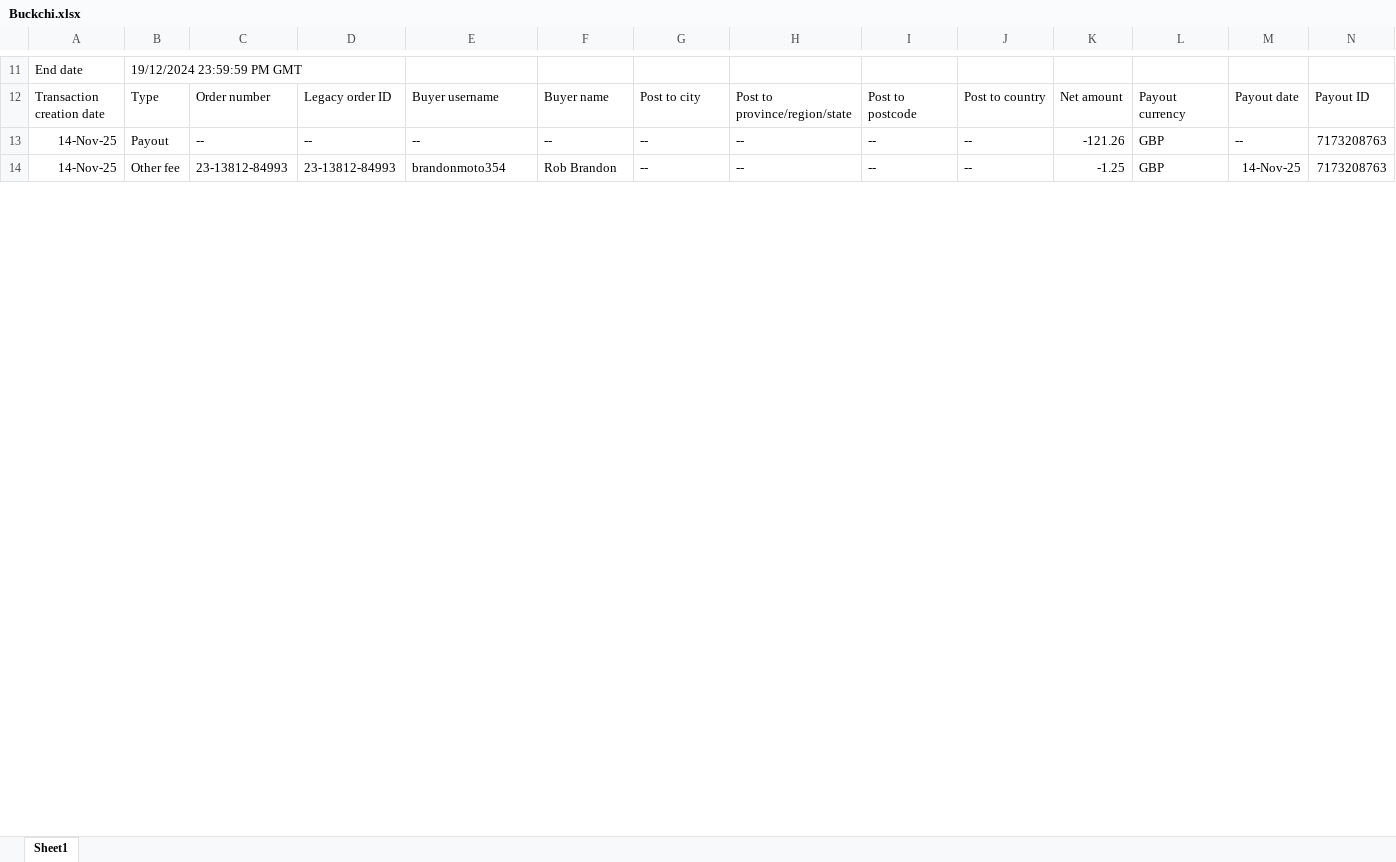
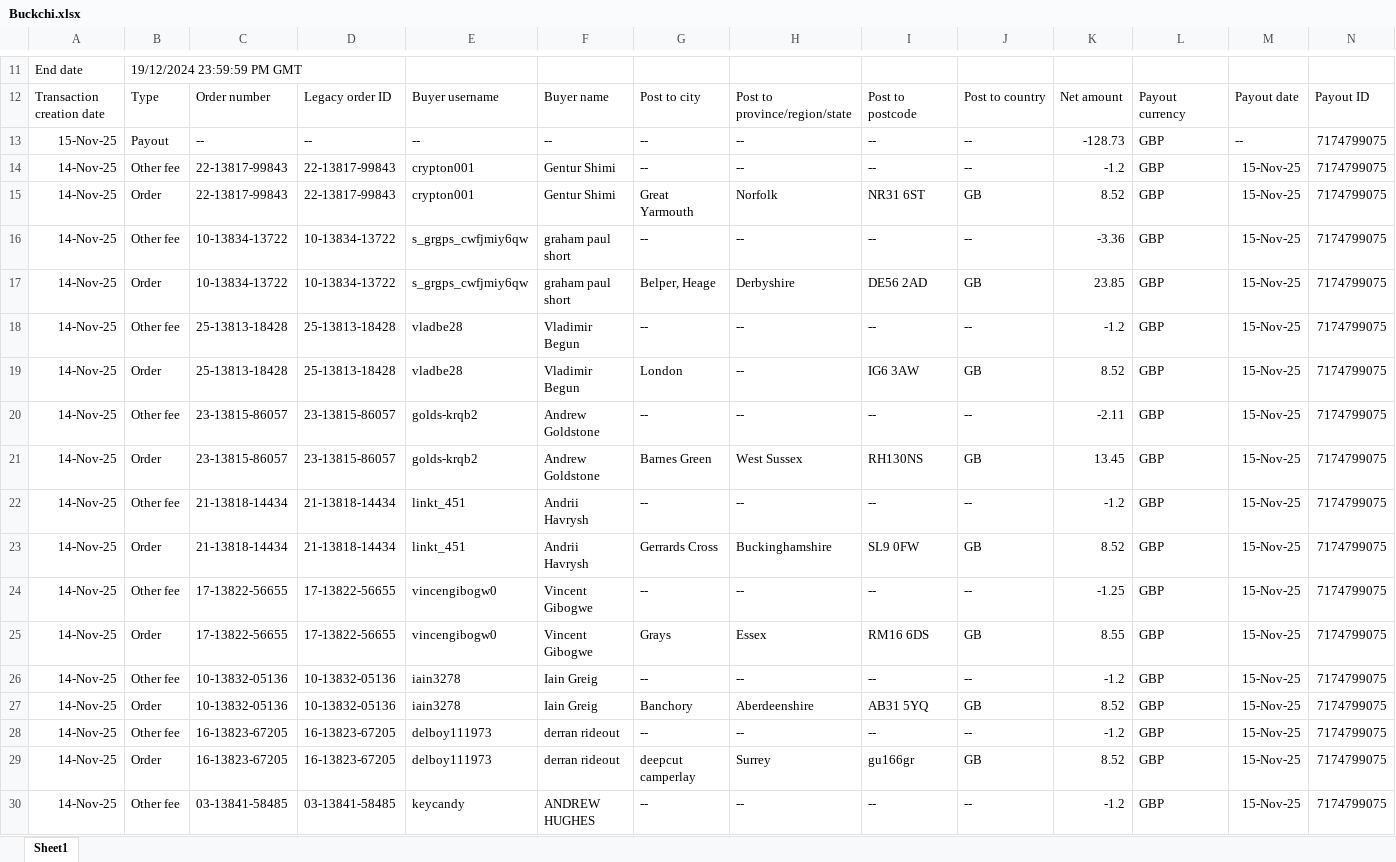
Before and after one commit to NIBH014B/BuckchiDailyReport, an Excel workbook: Raw Sales Data/Buckchi.xlsx, sheet Sheet1, drawn as a sheet; only a part is shown, gaps mark what is left out; the shorter side is filled out with more unchanged rows; values as stored, in another font and other column widths than the file's, no borders; rows hold the shown columns only; the diff covers the shown part only; the diff names each change by its address in the sheet, - before the commit and + after, or states it on an @@ line.

```diff
--- a/Raw Sales Data/Buckchi.xlsx (sheet Sheet1)
+++ b/Raw Sales Data/Buckchi.xlsx (sheet Sheet1)
+row 13: 15-Nov-25 | Payout | -- | -- | -- | -- | -- | -- | -- | -- | -128.73 | GBP | -- | 7174799075
+row 14: 14-Nov-25 | Other fee | 22-13817-99843 | 22-13817-99843 | crypton001 | Gentur Shimi | -- | -- | -- | -- | -1.2 | GBP | 15-Nov-25 | 7174799075
+row 15: 14-Nov-25 | Order | 22-13817-99843 | 22-13817-99843 | crypton001 | Gentur Shimi | Great Yarmouth | Norfolk | NR31 6ST | GB | 8.52 | GBP | 15-Nov-25 | 7174799075
+row 16: 14-Nov-25 | Other fee | 10-13834-13722 | 10-13834-13722 | s_grgps_cwfjmiy6qw | graham paul short | -- | -- | -- | -- | -3.36 | GBP | 15-Nov-25 | 7174799075
+row 17: 14-Nov-25 | Order | 10-13834-13722 | 10-13834-13722 | s_grgps_cwfjmiy6qw | graham paul short | Belper, Heage | Derbyshire | DE56 2AD | GB | 23.85 | GBP | 15-Nov-25 | 7174799075
+row 18: 14-Nov-25 | Other fee | 25-13813-18428 | 25-13813-18428 | vladbe28 | Vladimir Begun | -- | -- | -- | -- | -1.2 | GBP | 15-Nov-25 | 7174799075
+row 19: 14-Nov-25 | Order | 25-13813-18428 | 25-13813-18428 | vladbe28 | Vladimir Begun | London | -- | IG6 3AW | GB | 8.52 | GBP | 15-Nov-25 | 7174799075
+row 20: 14-Nov-25 | Other fee | 23-13815-86057 | 23-13815-86057 | golds-krqb2 | Andrew Goldstone | -- | -- | -- | -- | -2.11 | GBP | 15-Nov-25 | 7174799075
+row 21: 14-Nov-25 | Order | 23-13815-86057 | 23-13815-86057 | golds-krqb2 | Andrew Goldstone | Barnes Green | West Sussex | RH130NS | GB | 13.45 | GBP | 15-Nov-25 | 7174799075
+row 22: 14-Nov-25 | Other fee | 21-13818-14434 | 21-13818-14434 | linkt_451 | Andrii Havrysh | -- | -- | -- | -- | -1.2 | GBP | 15-Nov-25 | 7174799075
+row 23: 14-Nov-25 | Order | 21-13818-14434 | 21-13818-14434 | linkt_451 | Andrii Havrysh | Gerrards Cross | Buckinghamshire | SL9 0FW | GB | 8.52 | GBP | 15-Nov-25 | 7174799075
+row 24: 14-Nov-25 | Other fee | 17-13822-56655 | 17-13822-56655 | vincengibogw0 | Vincent Gibogwe | -- | -- | -- | -- | -1.25 | GBP | 15-Nov-25 | 7174799075
+row 25: 14-Nov-25 | Order | 17-13822-56655 | 17-13822-56655 | vincengibogw0 | Vincent Gibogwe | Grays | Essex | RM16 6DS | GB | 8.55 | GBP | 15-Nov-25 | 7174799075
+row 26: 14-Nov-25 | Other fee | 10-13832-05136 | 10-13832-05136 | iain3278 | Iain Greig | -- | -- | -- | -- | -1.2 | GBP | 15-Nov-25 | 7174799075
+row 27: 14-Nov-25 | Order | 10-13832-05136 | 10-13832-05136 | iain3278 | Iain Greig | Banchory | Aberdeenshire | AB31 5YQ | GB | 8.52 | GBP | 15-Nov-25 | 7174799075
+row 28: 14-Nov-25 | Other fee | 16-13823-67205 | 16-13823-67205 | delboy111973 | derran rideout | -- | -- | -- | -- | -1.2 | GBP | 15-Nov-25 | 7174799075
+row 29: 14-Nov-25 | Order | 16-13823-67205 | 16-13823-67205 | delboy111973 | derran rideout | deepcut camperlay | Surrey | gu166gr | GB | 8.52 | GBP | 15-Nov-25 | 7174799075
+row 30: 14-Nov-25 | Other fee | 03-13841-58485 | 03-13841-58485 | keycandy | ANDREW HUGHES | -- | -- | -- | -- | -1.2 | GBP | 15-Nov-25 | 7174799075
```
Also changed, not shown: 9 added rows and 4 edited cells elsewhere in this sheet, Raw Sales Data/Amazon.xlsx, Raw Sales Data/Vandey.xlsx.
